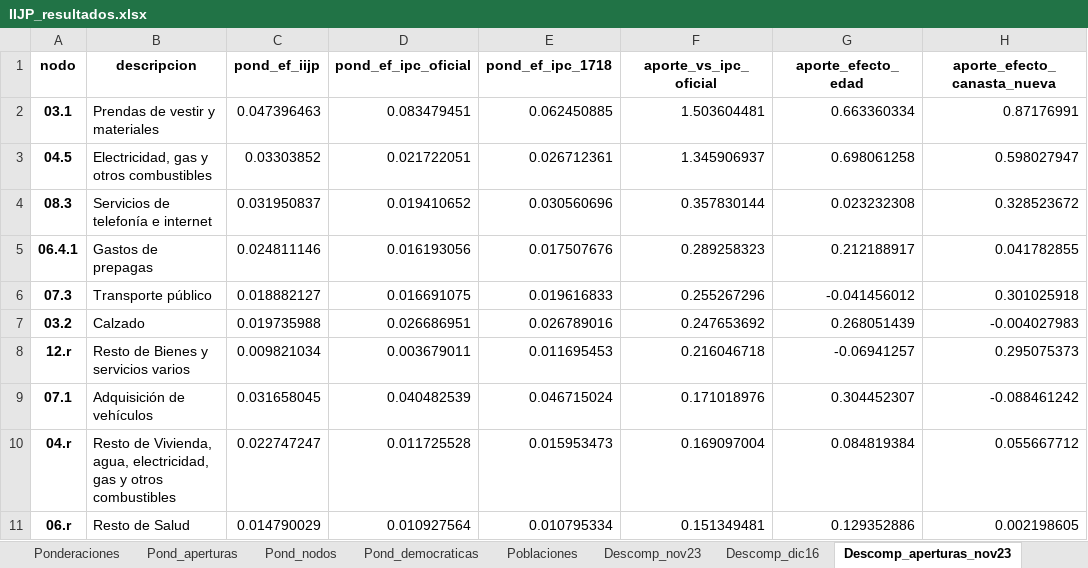
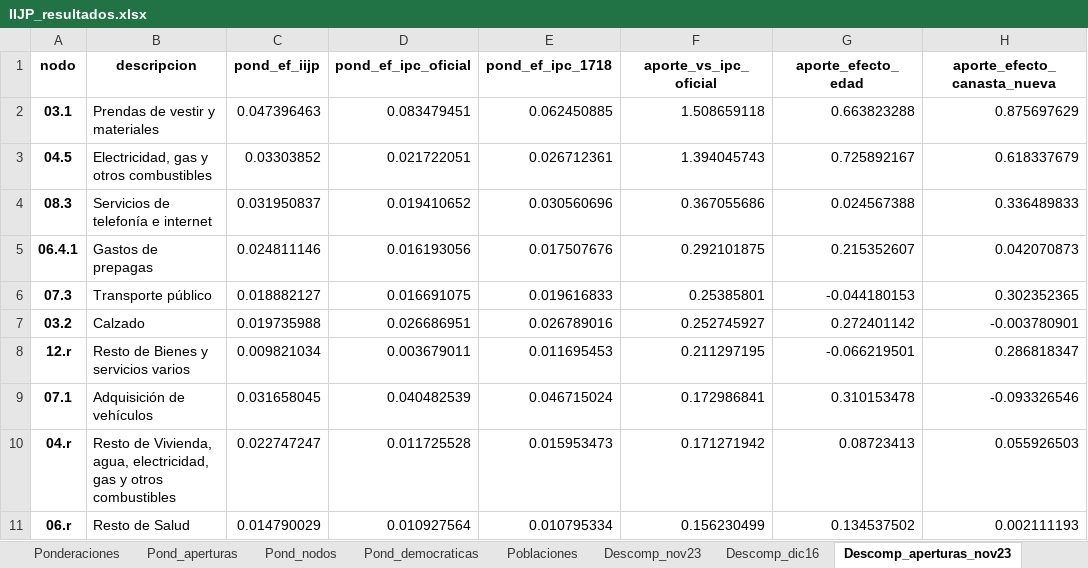
Before and after one commit to santiagoriverti/IPC_jubilados, an Excel workbook: output/IIJP_resultados.xlsx, sheet Descomp_aperturas_nov23, drawn as a sheet; only a part is shown; values as stored, in another font and other column widths than the file's, no borders; the diff covers the shown part only; the diff names each change by its address in the sheet, - before the commit and + after, or states it on an @@ line.

```diff
--- a/output/IIJP_resultados.xlsx (sheet Descomp_aperturas_nov23)
+++ b/output/IIJP_resultados.xlsx (sheet Descomp_aperturas_nov23)
-F2 (aporte_vs_ipc_oficial): 1.503604481
+F2 (aporte_vs_ipc_oficial): 1.508659118
-G2 (aporte_efecto_edad): 0.663360334
+G2 (aporte_efecto_edad): 0.663823288
-H2 (aporte_efecto_canasta_nueva): 0.87176991
+H2 (aporte_efecto_canasta_nueva): 0.875697629
-F3 (aporte_vs_ipc_oficial): 1.345906937
+F3 (aporte_vs_ipc_oficial): 1.394045743
-G3 (aporte_efecto_edad): 0.698061258
+G3 (aporte_efecto_edad): 0.725892167
-H3 (aporte_efecto_canasta_nueva): 0.598027947
+H3 (aporte_efecto_canasta_nueva): 0.618337679
-F4 (aporte_vs_ipc_oficial): 0.357830144
+F4 (aporte_vs_ipc_oficial): 0.367055686
-G4 (aporte_efecto_edad): 0.023232308
+G4 (aporte_efecto_edad): 0.024567388
-H4 (aporte_efecto_canasta_nueva): 0.328523672
+H4 (aporte_efecto_canasta_nueva): 0.336489833
-F5 (aporte_vs_ipc_oficial): 0.289258323
+F5 (aporte_vs_ipc_oficial): 0.292101875
-G5 (aporte_efecto_edad): 0.212188917
+G5 (aporte_efecto_edad): 0.215352607
-H5 (aporte_efecto_canasta_nueva): 0.041782855
+H5 (aporte_efecto_canasta_nueva): 0.042070873
-F6 (aporte_vs_ipc_oficial): 0.255267296
+F6 (aporte_vs_ipc_oficial): 0.25385801
-G6 (aporte_efecto_edad): -0.041456012
+G6 (aporte_efecto_edad): -0.044180153
-H6 (aporte_efecto_canasta_nueva): 0.301025918
+H6 (aporte_efecto_canasta_nueva): 0.302352365
-F7 (aporte_vs_ipc_oficial): 0.247653692
+F7 (aporte_vs_ipc_oficial): 0.252745927
-G7 (aporte_efecto_edad): 0.268051439
+G7 (aporte_efecto_edad): 0.272401142
-H7 (aporte_efecto_canasta_nueva): -0.004027983
+H7 (aporte_efecto_canasta_nueva): -0.003780901
-F8 (aporte_vs_ipc_oficial): 0.216046718
+F8 (aporte_vs_ipc_oficial): 0.211297195
-G8 (aporte_efecto_edad): -0.06941257
+G8 (aporte_efecto_edad): -0.066219501
-H8 (aporte_efecto_canasta_nueva): 0.295075373
+H8 (aporte_efecto_canasta_nueva): 0.286818347
-F9 (aporte_vs_ipc_oficial): 0.171018976
+F9 (aporte_vs_ipc_oficial): 0.172986841
-G9 (aporte_efecto_edad): 0.304452307
+G9 (aporte_efecto_edad): 0.310153478
-H9 (aporte_efecto_canasta_nueva): -0.088461242
+H9 (aporte_efecto_canasta_nueva): -0.093326546
-F10 (aporte_vs_ipc_oficial): 0.169097004
+F10 (aporte_vs_ipc_oficial): 0.171271942
-G10 (aporte_efecto_edad): 0.084819384
+G10 (aporte_efecto_edad): 0.08723413
-H10 (aporte_efecto_canasta_nueva): 0.055667712
+H10 (aporte_efecto_canasta_nueva): 0.055926503
-F11 (aporte_vs_ipc_oficial): 0.151349481
+F11 (aporte_vs_ipc_oficial): 0.156230499
-G11 (aporte_efecto_edad): 0.129352886
+G11 (aporte_efecto_edad): 0.134537502
-H11 (aporte_efecto_canasta_nueva): 0.002198605
+H11 (aporte_efecto_canasta_nueva): 0.002111193
```
Also changed, not shown: 7 added rows, 7 removed rows and 74 edited cells elsewhere in this sheet, sheet Descomp_aperturas_dic16, sheet Variantes, sheet Brecha_regiones, sheet Sensibilidad_restos, sheet Brecha_estadistica, sheet Descomp_dic16, 16 more sheets, 38 other files.
